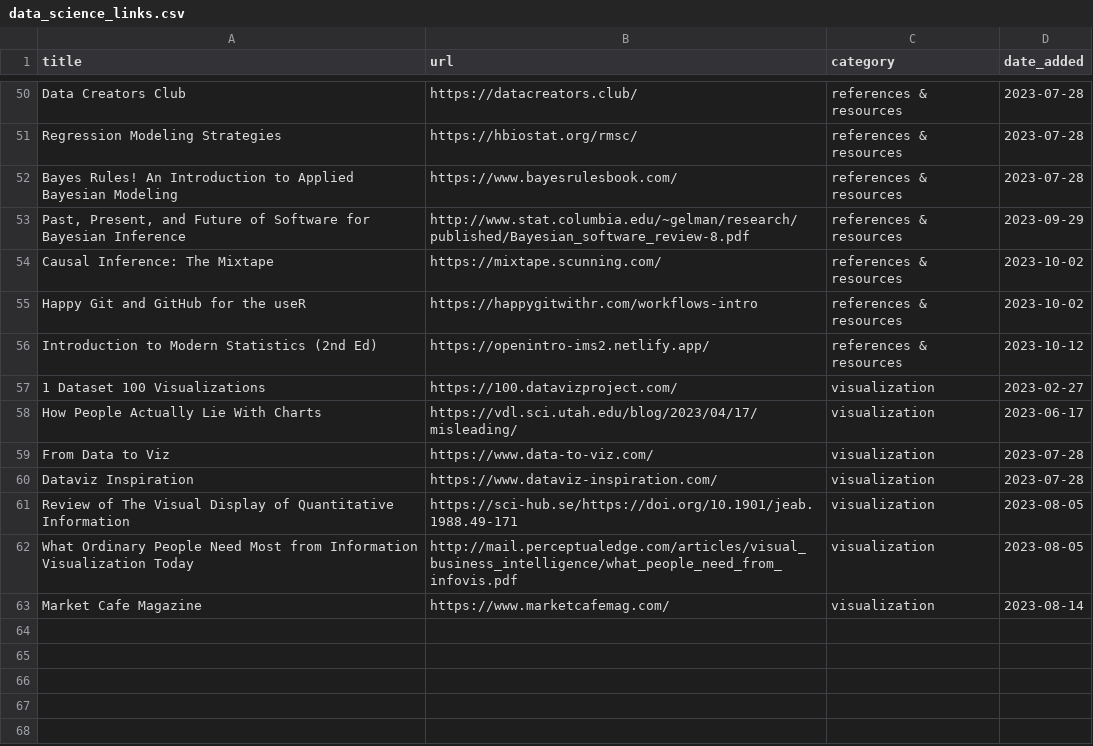
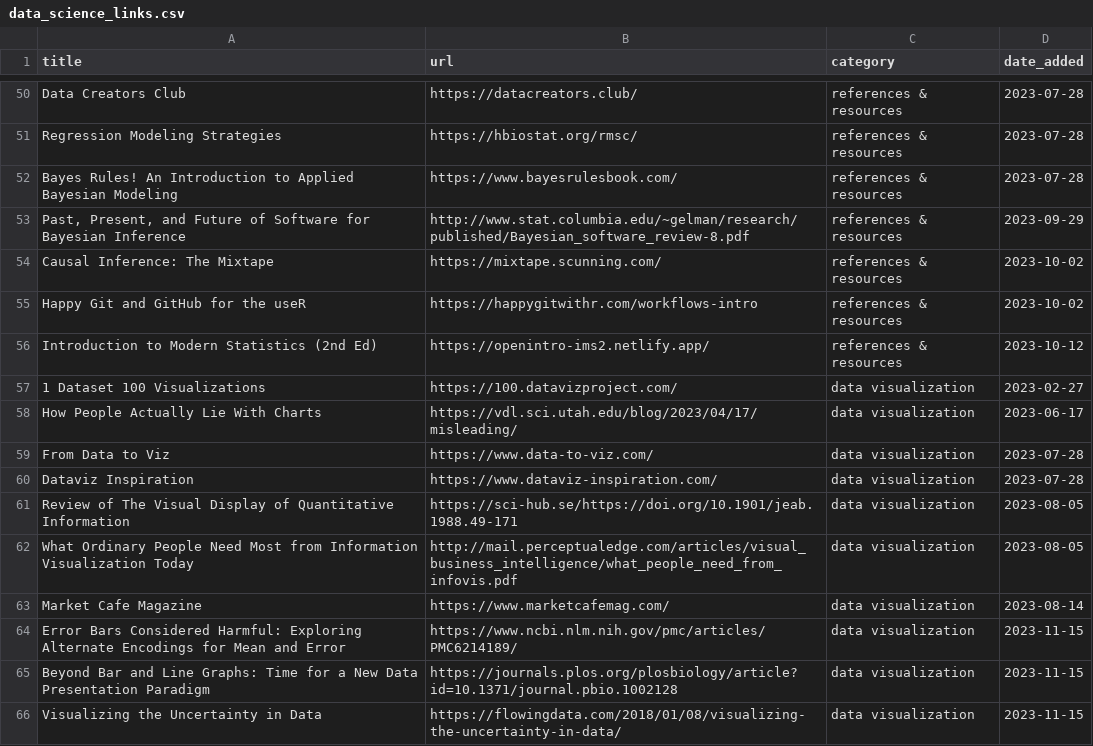
Before and after one commit to jdonland/jdonland.github.io, a CSV file: data_science_links.csv, drawn as a sheet; only a part is shown, gaps mark what is left out; the diff covers the shown part only.

```diff
--- a/data_science_links.csv
+++ b/data_science_links.csv
@@ -57,8 +57,11 @@ Happy Git and GitHub for the useR,https://happygitwithr.com/workflows-intro,refe
 Introduction to Modern Statistics (2nd Ed),https://openintro-ims2.netlify.app/,references & resources,2023-10-12
-1 Dataset 100 Visualizations,https://100.datavizproject.com/,visualization,2023-02-27
-How People Actually Lie With Charts,https://vdl.sci.utah.edu/blog/2023/04/17/misleading/,visualization,2023-06-17
-From Data to Viz,https://www.data-to-viz.com/,visualization,2023-07-28
-Dataviz Inspiration,https://www.dataviz-inspiration.com/,visualization,2023-07-28
-Review of The Visual Display of Quantitative Information,https://sci-hub.se/https://doi.org/10.1901/jeab.1988.49-171,visualization,2023-08-05
-What Ordinary People Need Most from Information Visualization Today,http://mail.perceptualedge.com/articles/visual_business_intelligence/what_people_need_from_infovis.pdf,visualization,2023-08-05
-Market Cafe Magazine,https://www.marketcafemag.com/,visualization,2023-08-14
+1 Dataset 100 Visualizations,https://100.datavizproject.com/,data visualization,2023-02-27
+How People Actually Lie With Charts,https://vdl.sci.utah.edu/blog/2023/04/17/misleading/,data visualization,2023-06-17
+From Data to Viz,https://www.data-to-viz.com/,data visualization,2023-07-28
+Dataviz Inspiration,https://www.dataviz-inspiration.com/,data visualization,2023-07-28
+Review of The Visual Display of Quantitative Information,https://sci-hub.se/https://doi.org/10.1901/jeab.1988.49-171,data visualization,2023-08-05
+What Ordinary People Need Most from Information Visualization Today,http://mail.perceptualedge.com/articles/visual_business_intelligence/what_people_need_from_infovis.pdf,data visualization,2023-08-05
+Market Cafe Magazine,https://www.marketcafemag.com/,data visualization,2023-08-14
+Error Bars Considered Harmful: Exploring Alternate Encodings for Mean and Error,https://www.ncbi.nlm.nih.gov/pmc/articles/PMC6214189/,data visualization,2023-11-15
+Beyond Bar and Line Graphs: Time for a New Data Presentation Paradigm,https://journals.plos.org/plosbiology/article?id=10.1371/journal.pbio.1002128,data visualization,2023-11-15
+Visualizing the Uncertainty in Data,https://flowingdata.com/2018/01/08/visualizing-the-uncertainty-in-data/,data visualization,2023-11-15
```
Also changed, not shown: 22 edited cells elsewhere in this file, 3 other files.
